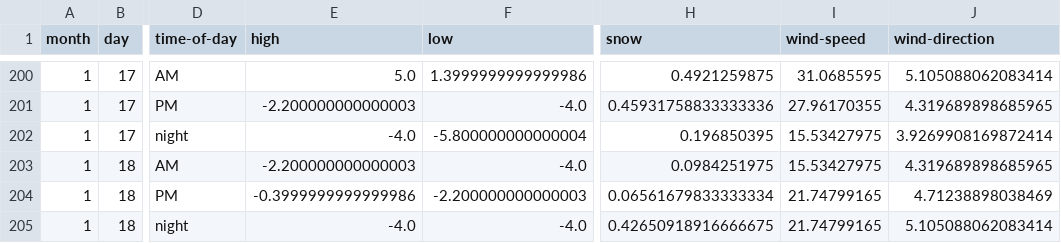
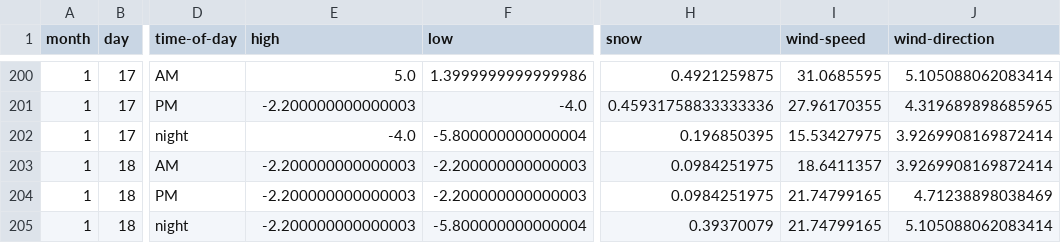
Before and after one commit to psathyrella/weatherhistory, a CSV file: mtwx/Mount-Waddington-4016.csv, drawn as a sheet; only a part is shown, gaps mark what is left out; the diff names each change by its address in the sheet, - before the commit and + after, or states it on an @@ line.

```diff
--- a/mtwx/Mount-Waddington-4016.csv
+++ b/mtwx/Mount-Waddington-4016.csv
-F203 (low): -4.0
+F203 (low): -2.200000000000003
-I203 (wind-speed): 15.53427975
+I203 (wind-speed): 18.6411357
-J203 (wind-direction): 4.319689898685965
+J203 (wind-direction): 3.9269908169872414
-E204 (high): -0.3999999999999986
+E204 (high): -2.200000000000003
-H204 (snow): 0.06561679833333334
+H204 (snow): 0.0984251975
-E205 (high): -4.0
+E205 (high): -2.200000000000003
-F205 (low): -4.0
+F205 (low): -5.800000000000004
-H205 (snow): 0.42650918916666675
+H205 (snow): 0.39370079
```
Also changed, not shown: mtwx/Mount-Darwin-4216.csv, mtwx/Mount-Index-1832.csv, 35 other files.
